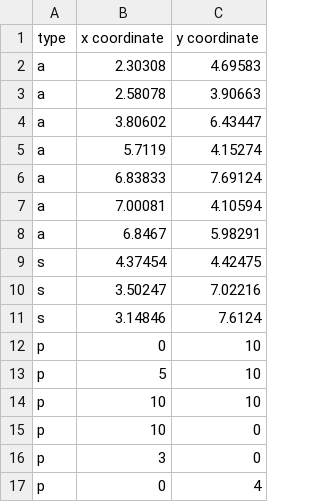
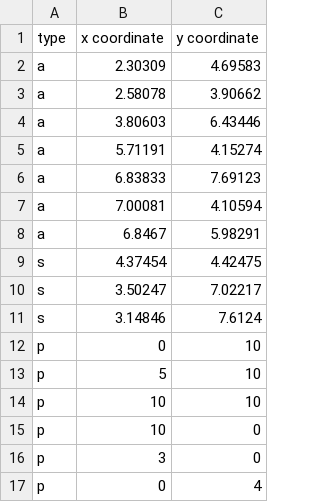
Before and after one commit to Hymes-Git/EE5301, a CSV file: PA2/positions_postspread_toy02.csv (was PA2/positions_postspread.csv), drawn as a sheet.

Commit message:
added importing positions from csv file

```diff
--- a/PA2/positions_postspread.csv
+++ b/PA2/positions_postspread_toy02.csv
@@ -1,7 +1,7 @@
 type, x coordinate, y coordinate
-a, 2.30308, 4.69583
-a, 2.58078, 3.90663
-a, 3.80602, 6.43447
-a, 5.7119, 4.15274
-a, 6.83833, 7.69124
+a, 2.30309, 4.69583
+a, 2.58078, 3.90662
+a, 3.80603, 6.43446
+a, 5.71191, 4.15274
+a, 6.83833, 7.69123
 a, 7.00081, 4.10594
@@ -9,3 +9,3 @@ a, 6.8467, 5.98291
 s, 4.37454, 4.42475
-s, 3.50247, 7.02216
+s, 3.50247, 7.02217
 s, 3.14846, 7.6124
```
Also changed, not shown: 12 other files.
